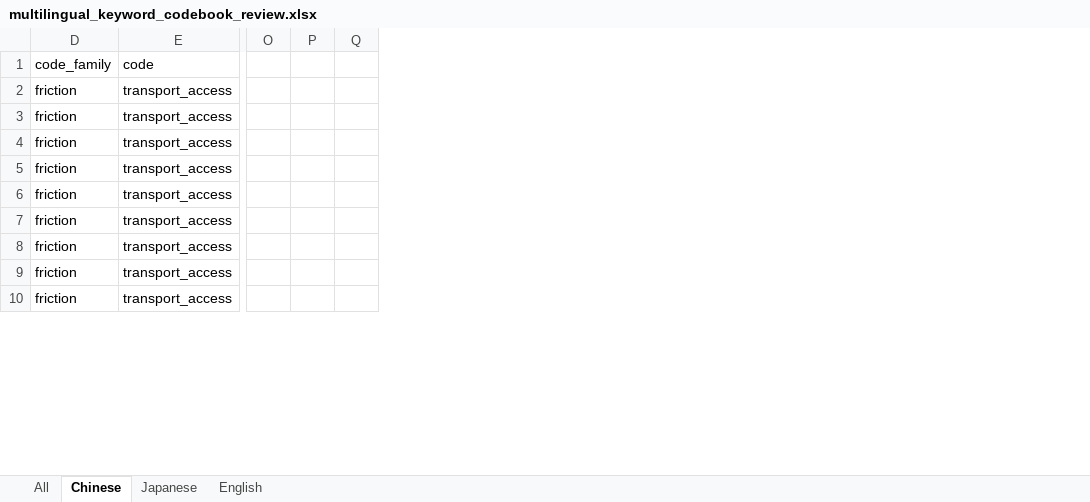
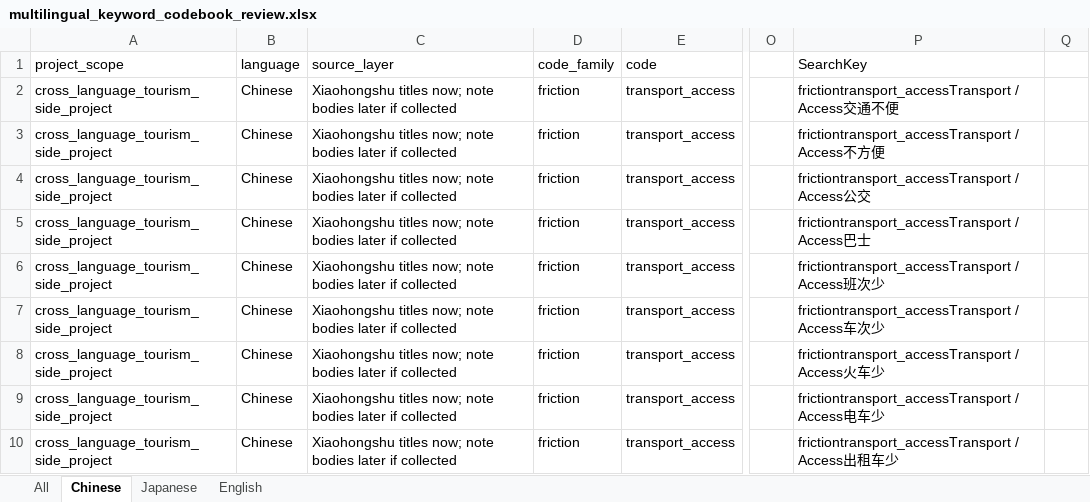
Before and after one commit to andrew-verde/hokuriku-tourist-sentiment-analysis, an Excel workbook: docs/codebook_reviews/source/multilingual_keyword_codebook_review.xlsx, sheet Chinese, drawn as a sheet; only a part is shown, gaps mark what is left out; values as stored, in another font and other column widths than the file's, no borders; charts and pictures not drawn; removed rows and columns are numbered as before the commit, all else as after; the diff names each change by its address in the sheet, - before the commit and + after, or states it on an @@ line.

```diff
--- a/docs/codebook_reviews/source/multilingual_keyword_codebook_review.xlsx (sheet Chinese)
+++ b/docs/codebook_reviews/source/multilingual_keyword_codebook_review.xlsx (sheet Chinese)
@@ column A (project_scope) unhidden, rows 2-10: all cross_language_tourism_side_project @@
@@ column B (language) unhidden, rows 2-10: all Chinese @@
@@ column C (source_layer) unhidden, rows 2-10: all Xiaohongshu titles now; note bodies later if collected @@
-column P, empty
+column P (SearchKey), rows 2-10: frictiontransport_accessTransport / Access交通不便 | frictiontransport_accessTransport / Access不方便 | frictiontransport_accessTransport / Access公交 | frictiontransport_accessTransport / Access巴士 | frictiontransport_accessTransport / Access班次少 | frictiontransport_accessTransport / Access车次少 | frictiontransport_accessTransport / Access火车少 | frictiontransport_accessTransport / Access电车少 | frictiontransport_accessTransport / Access出租车少
```
Also changed, not shown: sheet All, sheet Japanese, sheet English, formulas that keep their value.
